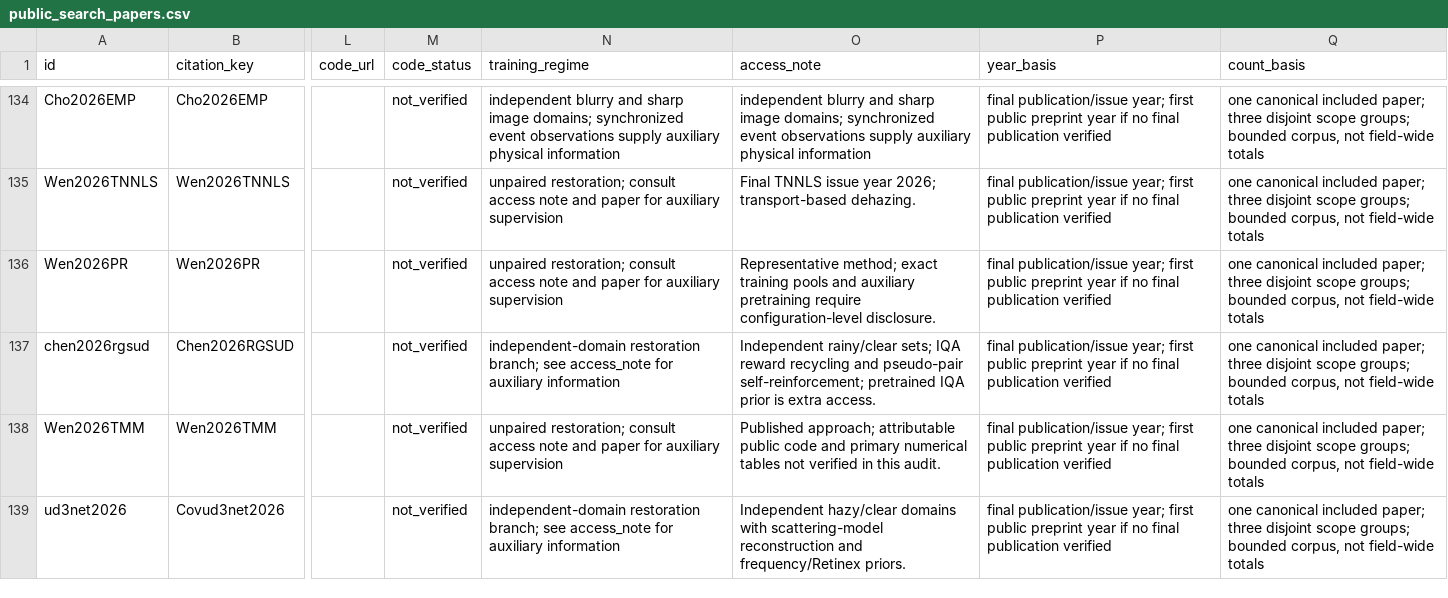
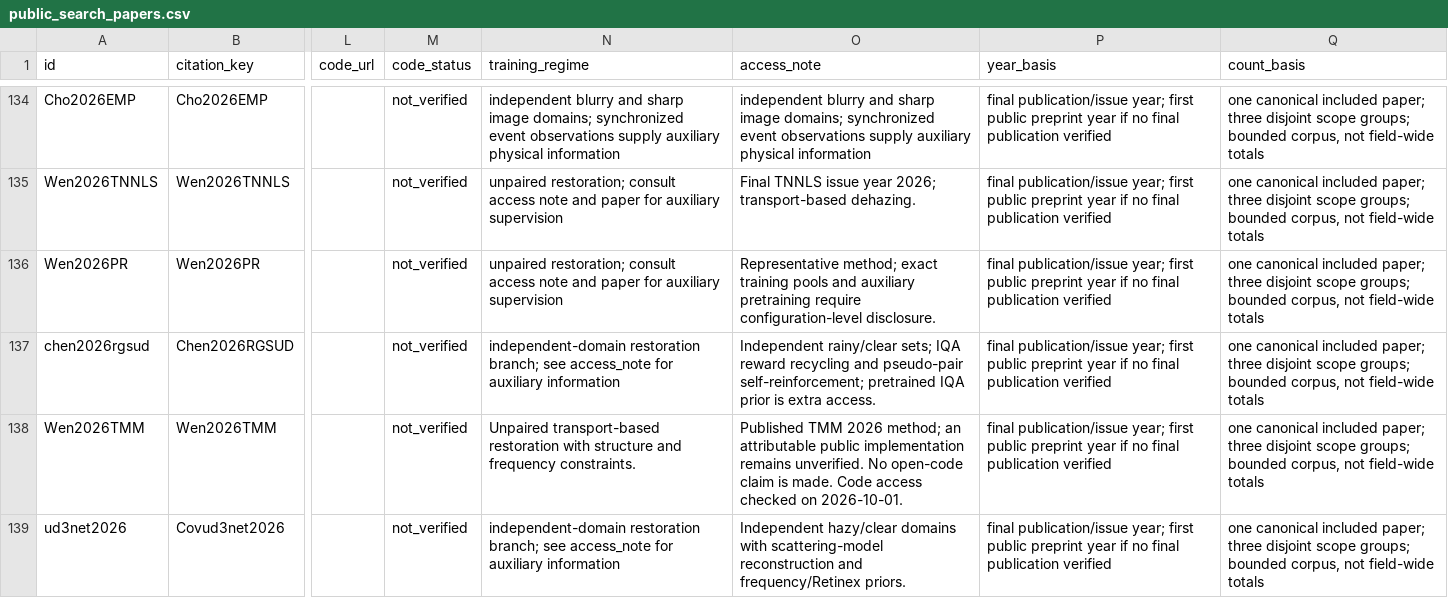
Before and after one commit to chdwyb/Unpaired-Image-Restoration-Survey, a CSV file: data/public_search_papers.csv, drawn as a sheet; only a part is shown, gaps mark what is left out; the diff covers the shown part only; the diff names each change by its address in the sheet, - before the commit and + after, or states it on an @@ line.

```diff
--- a/data/public_search_papers.csv
+++ b/data/public_search_papers.csv
-N138 (training_regime): unpaired restoration; consult access note and paper for auxiliary supervision
+N138 (training_regime): Unpaired transport-based restoration with structure and frequency constraints.
-O138 (access_note): Published approach; attributable public code and primary numerical tables not verified in this audit.
+O138 (access_note): Published TMM 2026 method; an attributable public implementation remains unverified. No open-code claim is made. Code access checked on 2026-10-01.
```
Also changed, not shown: 22 edited cells elsewhere in this file, data/datasets.csv, data/papers.csv, 18 other files.
